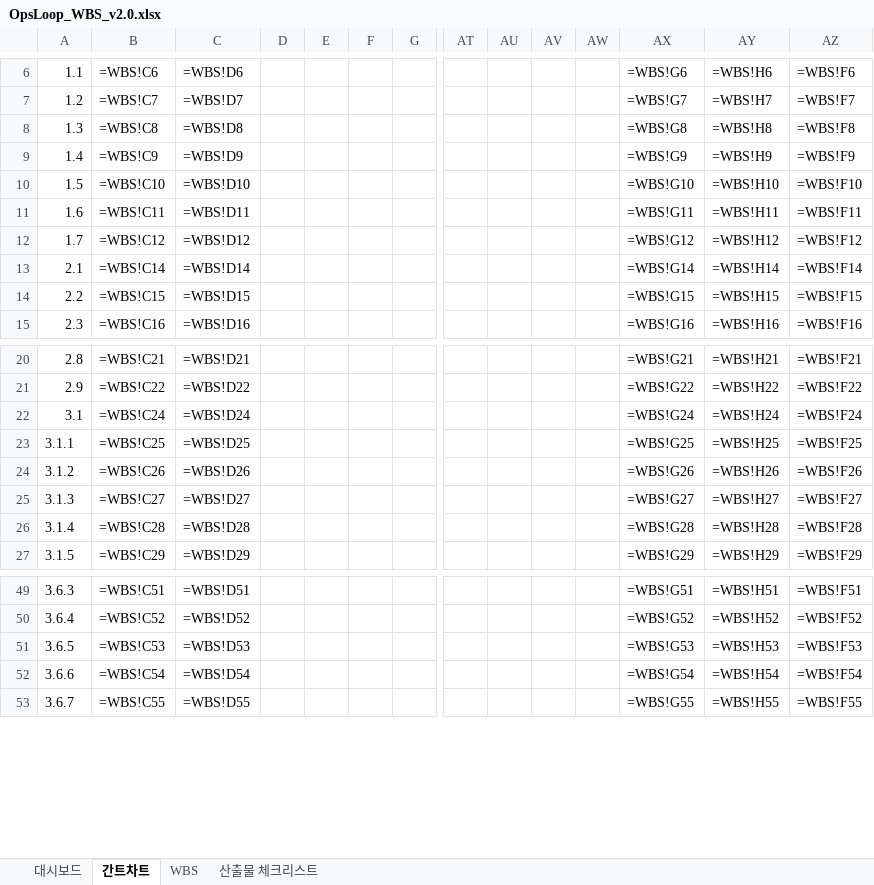
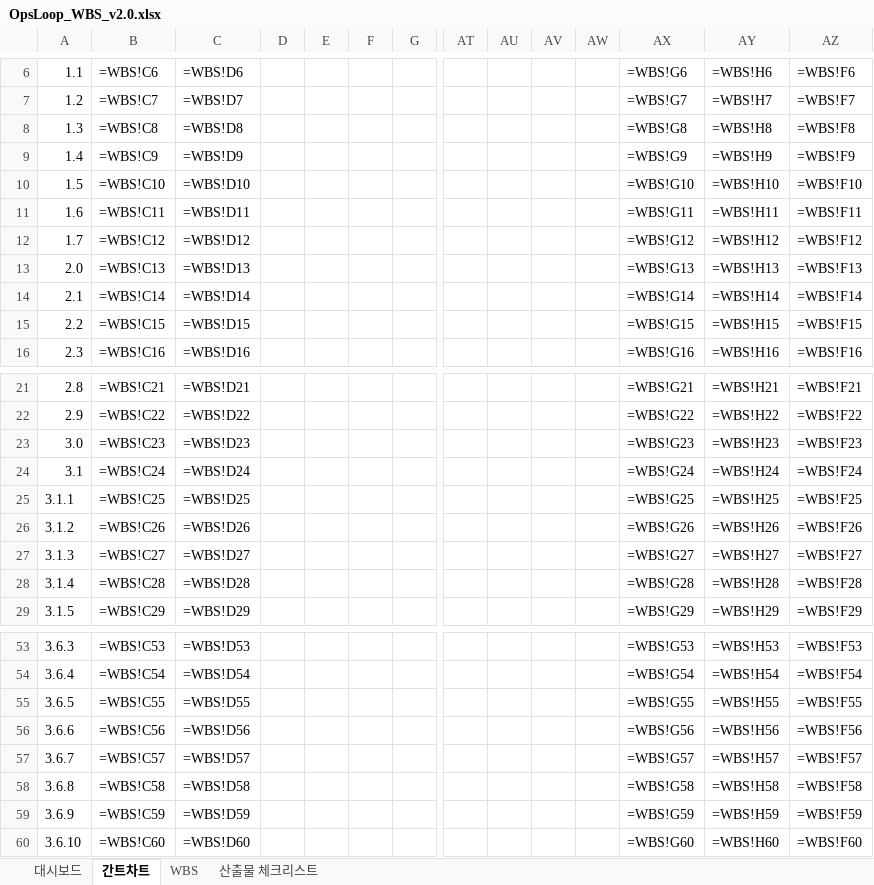
Before and after one commit to kkx7787/OpsLoop, an Excel workbook: docs/OpsLoop_WBS_v2.0.xlsx, sheet 간트차트, drawn as a sheet; only a part is shown, gaps mark what is left out; values as stored, in another font and other column widths than the file's, no cell formats; formulas without a stored value are shown as written; conditional formats not drawn; addresses are those after the commit; rows hold the shown columns only; the diff covers the shown part only; the diff names each change by its address in the sheet, - before the commit and + after, or states it on an @@ line.

```diff
--- a/docs/OpsLoop_WBS_v2.0.xlsx (sheet 간트차트)
+++ b/docs/OpsLoop_WBS_v2.0.xlsx (sheet 간트차트)
+row 13: 2.0 | =WBS!C13 | =WBS!D13 |  |  |  |  |  |  |  |  | =WBS!G13 | =WBS!H13 | =WBS!F13
+row 23: 3.0 | =WBS!C23 | =WBS!D23 |  |  |  |  |  |  |  |  | =WBS!G23 | =WBS!H23 | =WBS!F23
-B53: =WBS!C51
+B53: =WBS!C53
-C53: =WBS!D51
+C53: =WBS!D53
-AX53: =WBS!G51
+AX53: =WBS!G53
-AY53: =WBS!H51
+AY53: =WBS!H53
-AZ53: =WBS!F51
+AZ53: =WBS!F53
-B54: =WBS!C52
+B54: =WBS!C54
-C54: =WBS!D52
+C54: =WBS!D54
-AX54: =WBS!G52
+AX54: =WBS!G54
-AY54: =WBS!H52
+AY54: =WBS!H54
-AZ54: =WBS!F52
+AZ54: =WBS!F54
-B55: =WBS!C53
+B55: =WBS!C55
-C55: =WBS!D53
+C55: =WBS!D55
-AX55: =WBS!G53
+AX55: =WBS!G55
-AY55: =WBS!H53
+AY55: =WBS!H55
-AZ55: =WBS!F53
+AZ55: =WBS!F55
-B56: =WBS!C54
+B56: =WBS!C56
-C56: =WBS!D54
+C56: =WBS!D56
-AX56: =WBS!G54
+AX56: =WBS!G56
-AY56: =WBS!H54
+AY56: =WBS!H56
-AZ56: =WBS!F54
+AZ56: =WBS!F56
-B57: =WBS!C55
+B57: =WBS!C57
-C57: =WBS!D55
+C57: =WBS!D57
-AX57: =WBS!G55
+AX57: =WBS!G57
-AY57: =WBS!H55
+AY57: =WBS!H57
-AZ57: =WBS!F55
+AZ57: =WBS!F57
+row 58: 3.6.8 | =WBS!C58 | =WBS!D58 |  |  |  |  |  |  |  |  | =WBS!G58 | =WBS!H58 | =WBS!F58
+row 59: 3.6.9 | =WBS!C59 | =WBS!D59 |  |  |  |  |  |  |  |  | =WBS!G59 | =WBS!H59 | =WBS!F59
+row 60: 3.6.10 | =WBS!C60 | =WBS!D60 |  |  |  |  |  |  |  |  | =WBS!G60 | =WBS!H60 | =WBS!F60
```
Also changed, not shown: 5 added rows, 10 removed rows, 282 edited cells and merged cells elsewhere in this sheet, sheet WBS, sheet 산출물 체크리스트, sheet 대시보드, cell formats, 2 other files.
